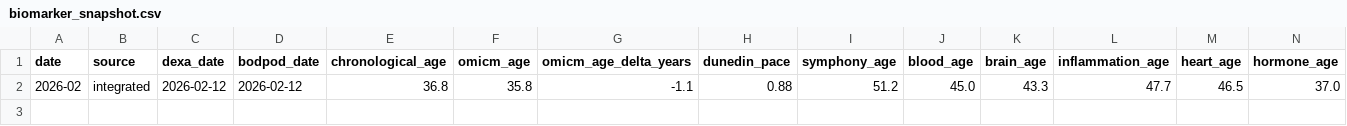
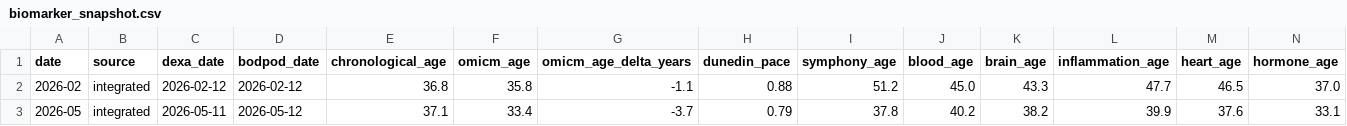
Before and after one commit to CDHughett/daniel-longitudinal-public, a CSV file: data/biomarker_snapshot.csv, drawn as a sheet; only a part is shown; rows hold the shown columns only; the diff names each change by its address in the sheet, - before the commit and + after, or states it on an @@ line.

Commit message:
Add May 2026 integrated biomarker snapshot

```diff
--- a/data/biomarker_snapshot.csv
+++ b/data/biomarker_snapshot.csv
+row 3: 2026-05 | integrated | 2026-05-11 | 2026-05-12 | 37.1 | 33.4 | -3.7 | 0.79 | 37.8 | 40.2 | 38.2 | 39.9 | 37.6 | 33.1
```
